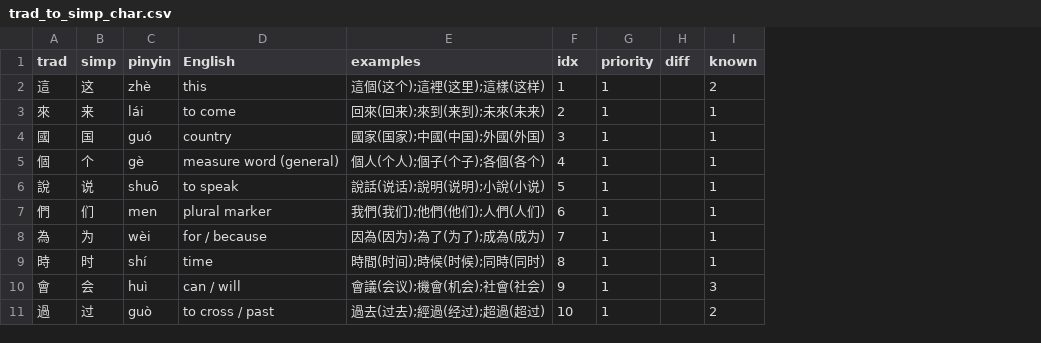
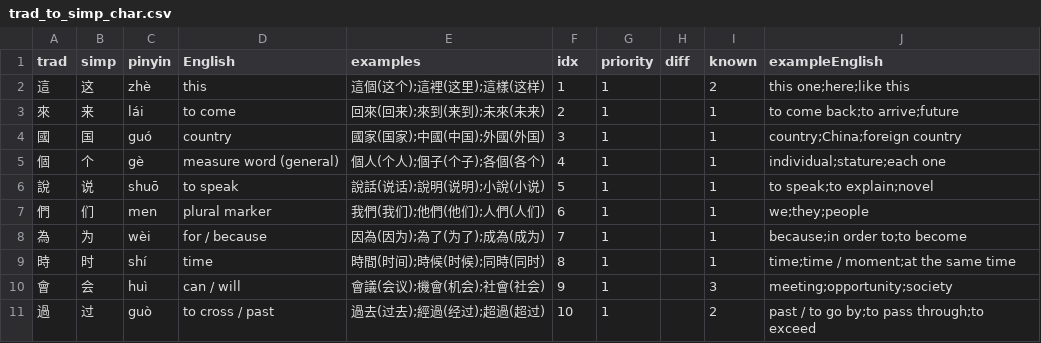
Before and after one commit to srcole/srcole.github.io, a CSV file: trad_char_study_web_app/trad_to_simp_char.csv, drawn as a sheet; only a part is shown; the diff names each change by its address in the sheet, - before the commit and + after, or states it on an @@ line.

Commit message:
update trad char app with example english

```diff
--- a/trad_char_study_web_app/trad_to_simp_char.csv
+++ b/trad_char_study_web_app/trad_to_simp_char.csv
+column J (exampleEnglish), rows 2-11: this one;here;like this | to come back;to arrive;future | country;China;foreign country | individual;stature;each one | to speak;to explain;novel | we;they;people | because;in order to;to become | time;time / moment;at the same time | meeting;opportunity;society | past / to go by;to pass through;to exceed
```
Also changed, not shown: 2 other files.
